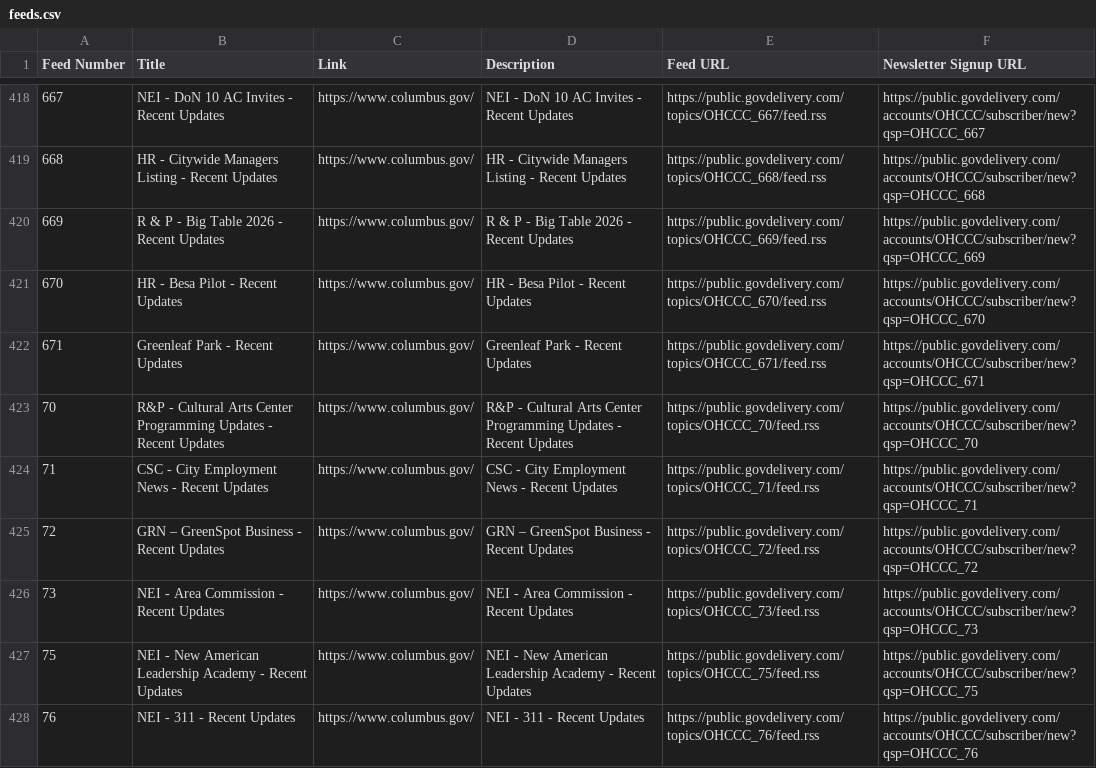
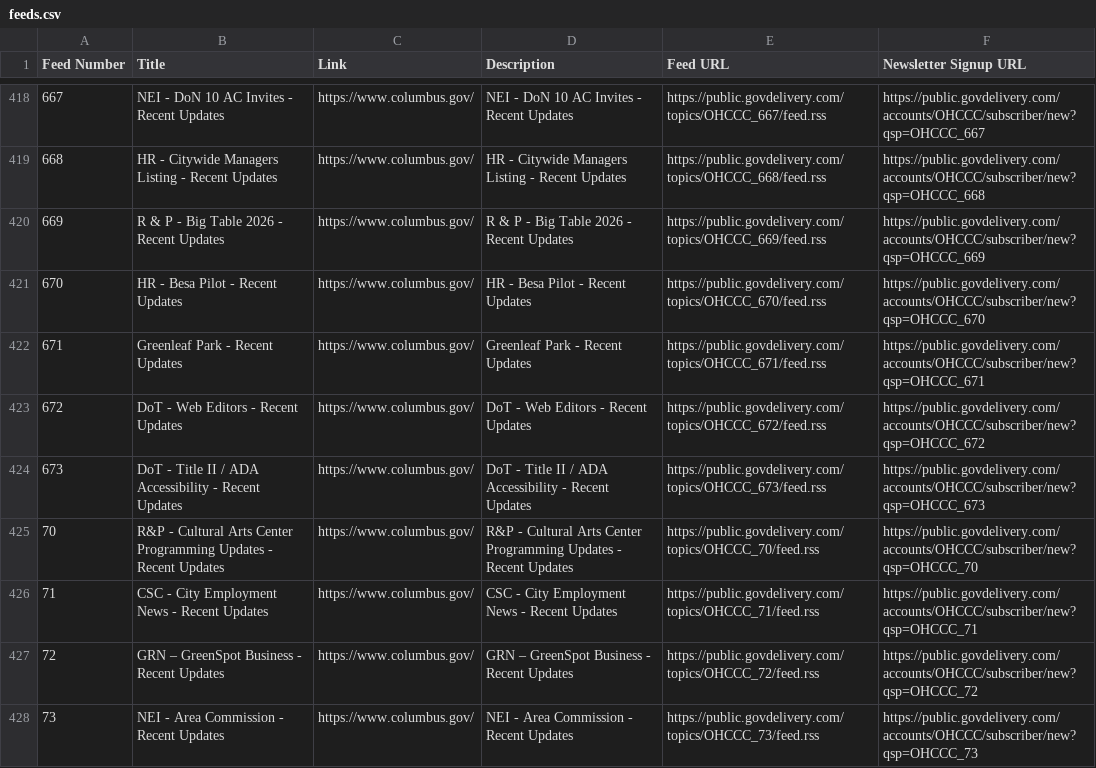
Before and after one commit to benlk/columbus-govdelivery-rss, a CSV file: feeds.csv, drawn as a sheet; only a part is shown, gaps mark what is left out; the shorter side is filled out with more unchanged rows; the diff names each change by its address in the sheet, - before the commit and + after, or states it on an @@ line.

```diff
--- a/feeds.csv
+++ b/feeds.csv
+row 423: 672 | DoT - Web Editors - Recent Updates | https://www.columbus.gov/ | DoT - Web Editors - Recent Updates | https://public.govdelivery.com/topics/OHCCC_672/feed.rss | https://public.govdelivery.com/accounts/OHCCC/subscriber/new?qsp=OHCCC_672
+row 424: 673 | DoT - Title II / ADA Accessibility - Recent Updates | https://www.columbus.gov/ | DoT - Title II / ADA Accessibility - Recent Updates | https://public.govdelivery.com/topics/OHCCC_673/feed.rss | https://public.govdelivery.com/accounts/OHCCC/subscriber/new?qsp=OHCCC_673
```
Also changed, not shown: 3 other files.
